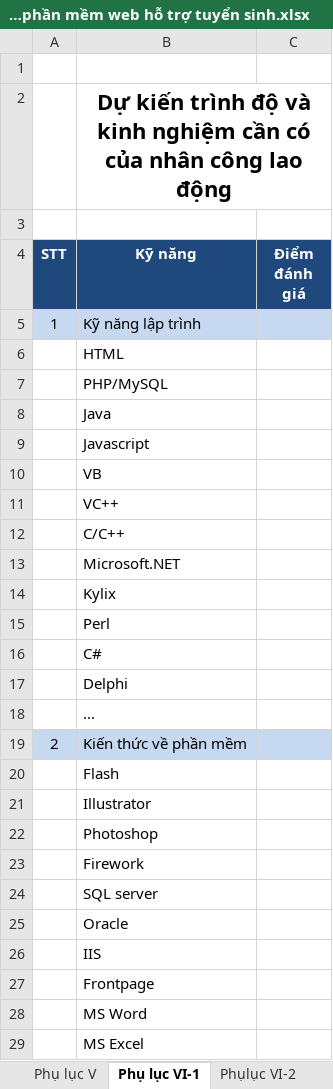
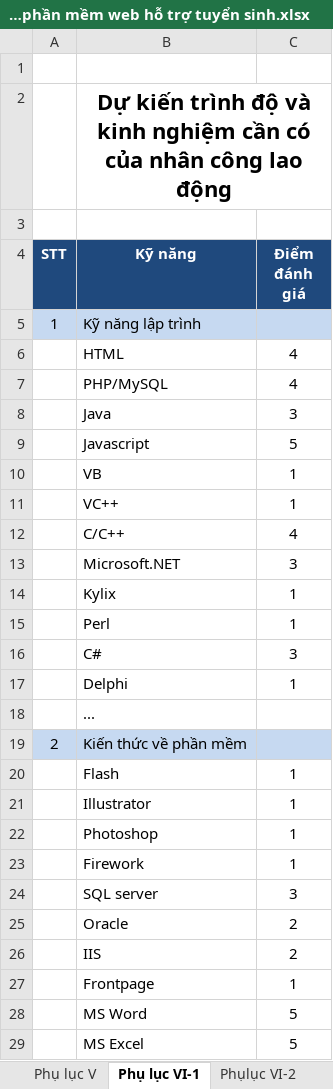
Before and after one commit to Webdien123/tuyensinh_fpolyCT, an Excel workbook: Docs/Report/Tính giá trị phần mềm web hỗ trợ tuyển sinh.xlsx, sheet Phụ lục VI-1, drawn as a sheet; only a part is shown; values as stored, in another font and other column widths than the file's, no borders; the diff covers the shown part only; the diff names each change by its address in the sheet, - before the commit and + after, or states it on an @@ line.

```diff
--- a/Docs/Report/Tính giá trị phần mềm web hỗ trợ tuyển sinh.xlsx (sheet Phụ lục VI-1)
+++ b/Docs/Report/Tính giá trị phần mềm web hỗ trợ tuyển sinh.xlsx (sheet Phụ lục VI-1)
-C6:C7 (Điểm đánh giá): (empty)
+C6:C7 (Điểm đánh giá): 4
-C8 (Điểm đánh giá): (empty)
+C8 (Điểm đánh giá): 3
-C9 (Điểm đánh giá): (empty)
+C9 (Điểm đánh giá): 5
-C10:C11 (Điểm đánh giá): (empty)
+C10:C11 (Điểm đánh giá): 1
-C12 (Điểm đánh giá): (empty)
+C12 (Điểm đánh giá): 4
-C13 (Điểm đánh giá): (empty)
+C13 (Điểm đánh giá): 3
-C14:C15 (Điểm đánh giá): (empty)
+C14:C15 (Điểm đánh giá): 1
-C16 (Điểm đánh giá): (empty)
+C16 (Điểm đánh giá): 3
-C17 (Điểm đánh giá): (empty)
+C17 (Điểm đánh giá): 1
-C20:C23 (Điểm đánh giá): (empty)
+C20:C23 (Điểm đánh giá): 1
-C24 (Điểm đánh giá): (empty)
+C24 (Điểm đánh giá): 3
-C25:C26 (Điểm đánh giá): (empty)
+C25:C26 (Điểm đánh giá): 2
-C27 (Điểm đánh giá): (empty)
+C27 (Điểm đánh giá): 1
-C28:C29 (Điểm đánh giá): (empty)
+C28:C29 (Điểm đánh giá): 5
```
Also changed, not shown: 17 edited cells elsewhere in this sheet, sheet Phụ lục II, sheet Phụ lục V, sheet Phụlục VI-2, sheet Giá trị phần mềm, sheet Phụ lục IV, sheet Phụ lục III, formulas that keep their value, charts or pictures, 5 other files.
